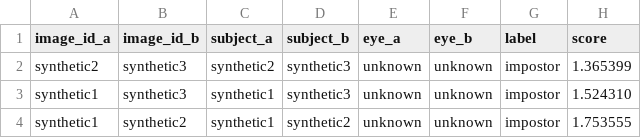
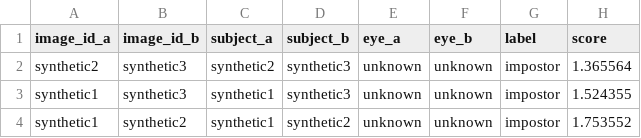
Before and after one commit to inezaodon/intro_to_iris_recognition, a CSV file: Week 1/Task 1 results/pairwise_scores.csv, drawn as a sheet.

```diff
--- a/Week 1/Task 1 results/pairwise_scores.csv
+++ b/Week 1/Task 1 results/pairwise_scores.csv
@@ -1,4 +1,4 @@
 image_id_a,image_id_b,subject_a,subject_b,eye_a,eye_b,label,score
-synthetic2,synthetic3,synthetic2,synthetic3,unknown,unknown,impostor,1.365399
-synthetic1,synthetic3,synthetic1,synthetic3,unknown,unknown,impostor,1.524310
-synthetic1,synthetic2,synthetic1,synthetic2,unknown,unknown,impostor,1.753555
+synthetic2,synthetic3,synthetic2,synthetic3,unknown,unknown,impostor,1.365564
+synthetic1,synthetic3,synthetic1,synthetic3,unknown,unknown,impostor,1.524355
+synthetic1,synthetic2,synthetic1,synthetic2,unknown,unknown,impostor,1.753552
```
Also changed, not shown: Week 1/Task 1 results/impostor_tail_images.csv, Week 1/Task 1 results/impostor_tail_pairs.csv, 15 other files.
